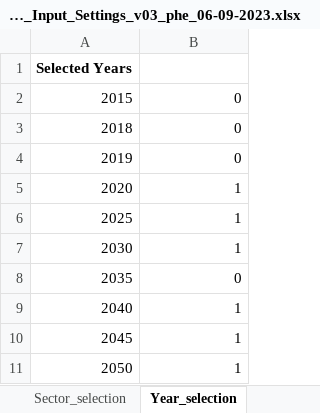
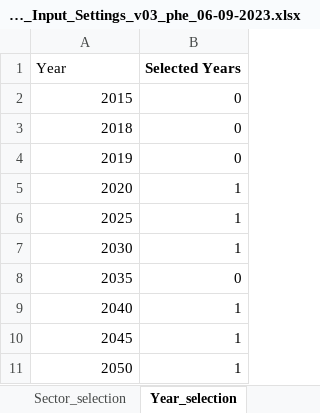
Before and after one commit to GENeSYS-MOD/GENeSYS_MOD.data, an Excel workbook: GENeSYS-MOD_User_Input_Settings_v03_phe_06-09-2023.xlsx, sheet Year_selection, drawn as a sheet; values as stored, in another font and other column widths than the file's, no borders; removed rows and columns are numbered as before the commit, all else as after; the diff names each change by its address in the sheet, - before the commit and + after, or states it on an @@ line.

Commit message:
Filtering works again. Also had to change minor naming error in years sheet in setup file

```diff
--- a/GENeSYS-MOD_User_Input_Settings_v03_phe_06-09-2023.xlsx (sheet Year_selection)
+++ b/GENeSYS-MOD_User_Input_Settings_v03_phe_06-09-2023.xlsx (sheet Year_selection)
-row 1: Selected Years
+row 1: Year | Selected Years
```
Also changed, not shown: 1 other file.
